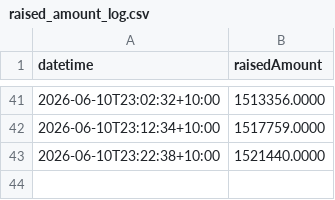
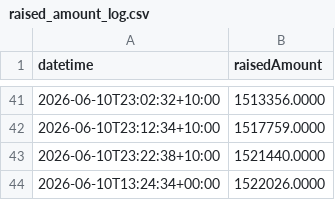
Before and after one commit to ghuntley/pon, a CSV file: raised_amount_log.csv, drawn as a sheet; only a part is shown, gaps mark what is left out; the diff names each change by its address in the sheet, - before the commit and + after, or states it on an @@ line.

```diff
--- a/raised_amount_log.csv
+++ b/raised_amount_log.csv
+row 44: 2026-06-10T13:24:34+00:00 | 1522026.0000
```
Also changed, not shown: 1 other file.
